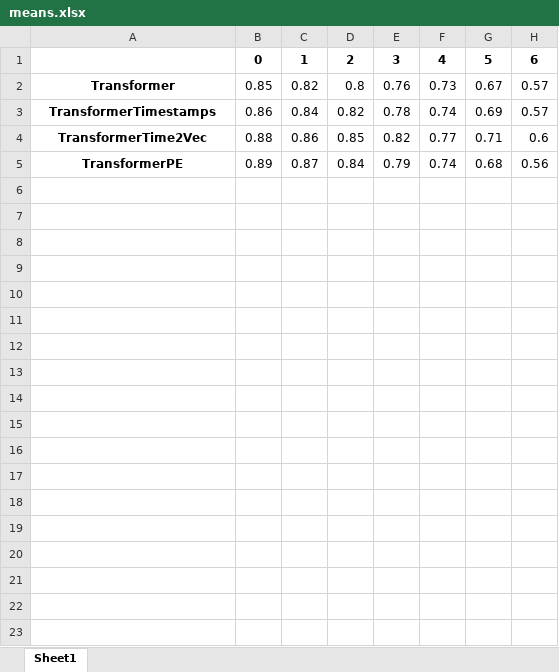
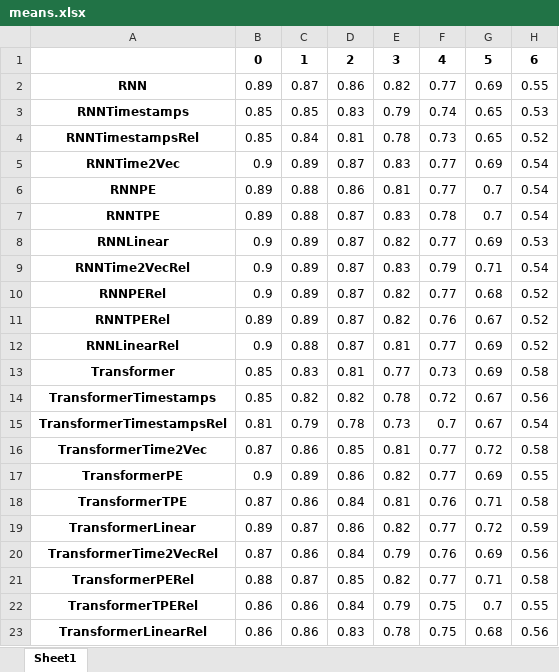
Before and after one commit to thiago-rissi/time_encoding_experiment, an Excel workbook: notebooks/tables/means.xlsx, sheet Sheet1, drawn as a sheet; values as stored, in another font and other column widths than the file's, no borders; addresses are those after the commit; the diff names each change by its address in the sheet, - before the commit and + after, or states it on an @@ line.

```diff
--- a/notebooks/tables/means.xlsx (sheet Sheet1)
+++ b/notebooks/tables/means.xlsx (sheet Sheet1)
+row 2: RNN | 0.89 | 0.87 | 0.86 | 0.82 | 0.77 | 0.69 | 0.55
+row 3: RNNTimestamps | 0.85 | 0.85 | 0.83 | 0.79 | 0.74 | 0.65 | 0.53
+row 4: RNNTimestampsRel | 0.85 | 0.84 | 0.81 | 0.78 | 0.73 | 0.65 | 0.52
+row 5: RNNTime2Vec | 0.9 | 0.89 | 0.87 | 0.83 | 0.77 | 0.69 | 0.54
+row 6: RNNPE | 0.89 | 0.88 | 0.86 | 0.81 | 0.77 | 0.7 | 0.54
+row 7: RNNTPE | 0.89 | 0.88 | 0.87 | 0.83 | 0.78 | 0.7 | 0.54
+row 8: RNNLinear | 0.9 | 0.89 | 0.87 | 0.82 | 0.77 | 0.69 | 0.53
+row 9: RNNTime2VecRel | 0.9 | 0.89 | 0.87 | 0.83 | 0.79 | 0.71 | 0.54
+row 10: RNNPERel | 0.9 | 0.89 | 0.87 | 0.82 | 0.77 | 0.68 | 0.52
+row 11: RNNTPERel | 0.89 | 0.89 | 0.87 | 0.82 | 0.76 | 0.67 | 0.52
+row 12: RNNLinearRel | 0.9 | 0.88 | 0.87 | 0.81 | 0.77 | 0.69 | 0.52
-C13: 0.82
+C13: 0.83
-D13: 0.8
+D13: 0.81
-E13: 0.76
+E13: 0.77
-G13: 0.67
+G13: 0.69
-H13: 0.57
+H13: 0.58
-B14: 0.86
+B14: 0.85
-C14: 0.84
+C14: 0.82
-F14: 0.74
+F14: 0.72
-G14: 0.69
+G14: 0.67
-H14: 0.57
+H14: 0.56
+row 15: TransformerTimestampsRel | 0.81 | 0.79 | 0.78 | 0.73 | 0.7 | 0.67 | 0.54
-B16: 0.88
+B16: 0.87
-E16: 0.82
+E16: 0.81
-G16: 0.71
+G16: 0.72
-H16: 0.6
+H16: 0.58
-B17: 0.89
+B17: 0.9
-C17: 0.87
+C17: 0.89
-D17: 0.84
+D17: 0.86
-E17: 0.79
+E17: 0.82
-F17: 0.74
+F17: 0.77
-G17: 0.68
+G17: 0.69
-H17: 0.56
+H17: 0.55
+row 18: TransformerTPE | 0.87 | 0.86 | 0.84 | 0.81 | 0.76 | 0.71 | 0.58
+row 19: TransformerLinear | 0.89 | 0.87 | 0.86 | 0.82 | 0.77 | 0.72 | 0.59
+row 20: TransformerTime2VecRel | 0.87 | 0.86 | 0.84 | 0.79 | 0.76 | 0.69 | 0.56
+row 21: TransformerPERel | 0.88 | 0.87 | 0.85 | 0.82 | 0.77 | 0.71 | 0.58
+row 22: TransformerTPERel | 0.86 | 0.86 | 0.84 | 0.79 | 0.75 | 0.7 | 0.55
+row 23: TransformerLinearRel | 0.86 | 0.86 | 0.83 | 0.78 | 0.75 | 0.68 | 0.56
```
Also changed, not shown: notebooks/tables/results.xlsx, 6 other files.
